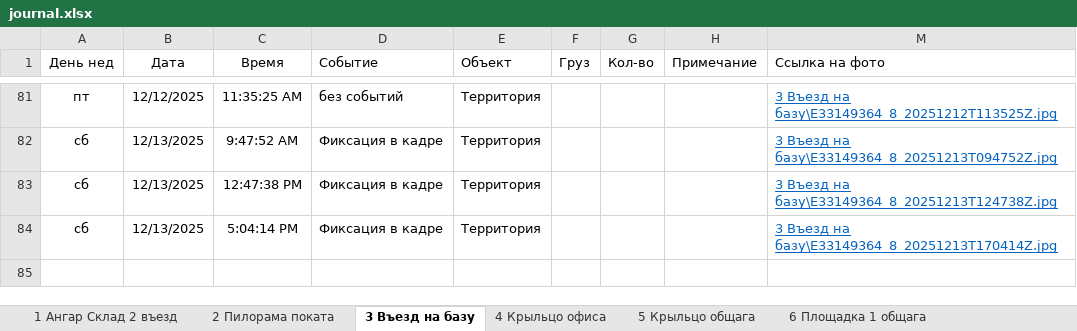
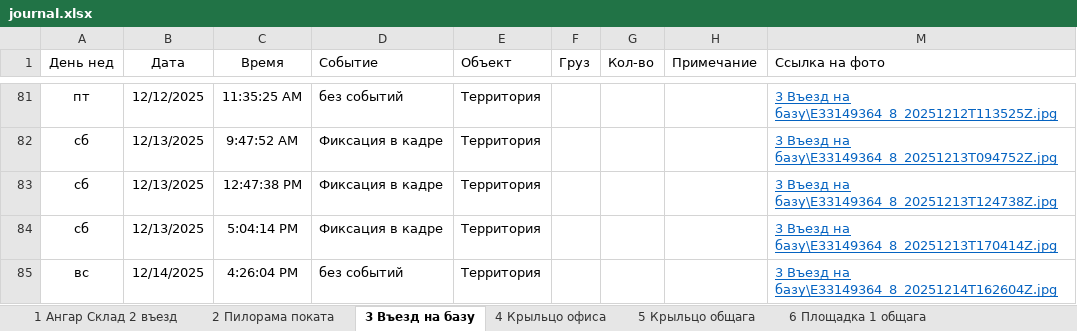
Before and after one commit to lartar02-cloud/journal, an Excel workbook: journal.xlsx, sheet 3 Въезд на базу, drawn as a sheet; only a part is shown, gaps mark what is left out; values as stored, in another font and other column widths than the file's, no borders; conditional formats and table styles not drawn; the diff names each change by its address in the sheet, - before the commit and + after, or states it on an @@ line.

```diff
--- a/journal.xlsx (sheet 3 Въезд на базу)
+++ b/journal.xlsx (sheet 3 Въезд на базу)
+row 85: вс | 12/14/2025 | 4:26:04 PM | без событий | Территория |  |  |  | 3 Въезд на базу\E33149364_8_20251214T162604Z.jpg
```
Also changed, not shown: sheet 4 Крыльцо офиса, sheet Стороний транспорт, sheet 9 Ангар пилорама, sheet 5 Крыльцо общага, sheet 7 Площадка 2 бетонщики, sheet 1 Ангар Склад 2 въезд, 7 more sheets, hidden cells, 44 other files.
